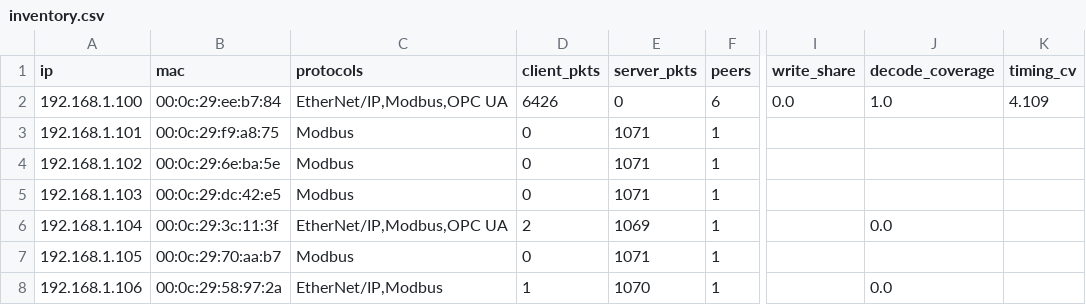
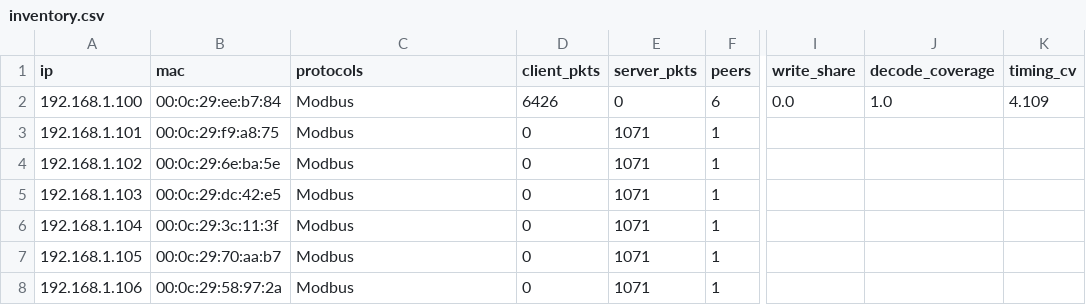
Before and after one commit to kashiiishh13/ICS-Vista, a CSV file: results/Modbus_polling_only_6RTU/inventory.csv, drawn as a sheet; only a part is shown, gaps mark what is left out; the diff names each change by its address in the sheet, - before the commit and + after, or states it on an @@ line.

```diff
--- a/results/Modbus_polling_only_6RTU/inventory.csv
+++ b/results/Modbus_polling_only_6RTU/inventory.csv
-C2 (protocols): EtherNet/IP,Modbus,OPC UA
+C2 (protocols): Modbus
-C6 (protocols): EtherNet/IP,Modbus,OPC UA
+C6 (protocols): Modbus
-D6 (client_pkts): 2
+D6 (client_pkts): 0
-E6 (server_pkts): 1069
+E6 (server_pkts): 1071
-J6 (decode_coverage): 0.0
+J6 (decode_coverage): (empty)
-C8 (protocols): EtherNet/IP,Modbus
+C8 (protocols): Modbus
-D8 (client_pkts): 1
+D8 (client_pkts): 0
-E8 (server_pkts): 1070
+E8 (server_pkts): 1071
-J8 (decode_coverage): 0.0
+J8 (decode_coverage): (empty)
```
Also changed, not shown: 19 other files.
